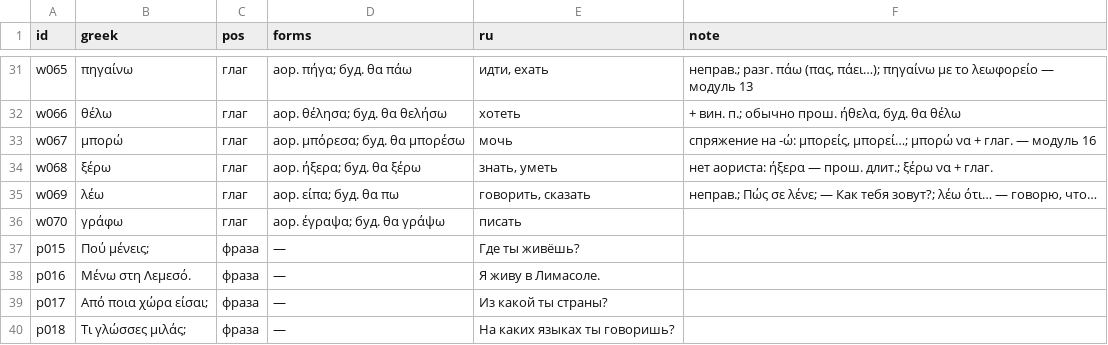
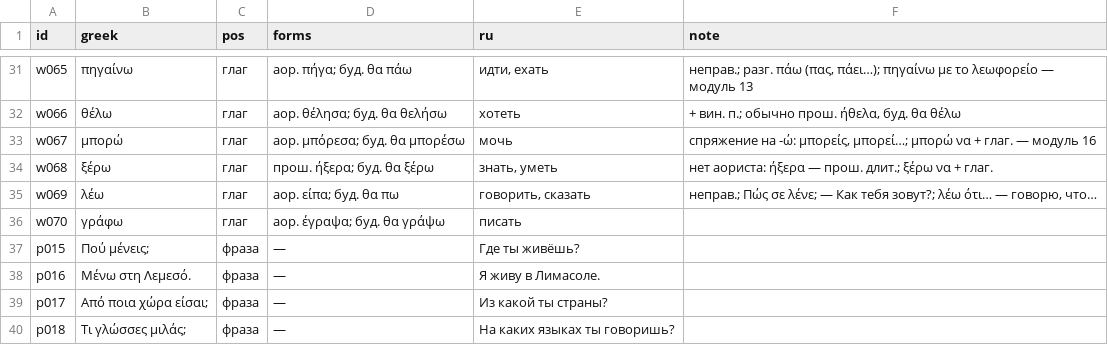
Before and after one commit to lavich/tetradio, a TSV file: docs/course/lexicon/02.tsv, drawn as a sheet; only a part is shown, gaps mark what is left out.

```diff
--- a/docs/course/lexicon/02.tsv
+++ b/docs/course/lexicon/02.tsv
@@ -33,3 +33,3 @@ w066	θέλω	глаг	аор. θέλησα; буд. θα θελήσω	хоте
 w067	μπορώ	глаг	аор. μπόρεσα; буд. θα μπορέσω	мочь	спряжение на -ώ: μπορείς, μπορεί…; μπορώ να + глаг. — модуль 16
-w068	ξέρω	глаг	аор. ήξερα; буд. θα ξέρω	знать, уметь	нет аориста: ήξερα — прош. длит.; ξέρω να + глаг.
+w068	ξέρω	глаг	прош. ήξερα; буд. θα ξέρω	знать, уметь	нет аориста: ήξερα — прош. длит.; ξέρω να + глаг.
 w069	λέω	глаг	аор. είπα; буд. θα πω	говорить, сказать	неправ.; Πώς σε λένε; — Как тебя зовут?; λέω ότι… — говорю, что…
```
Also changed, not shown: docs/course/lexicon/01.tsv, docs/course/lexicon/03.tsv, 6 other files.
